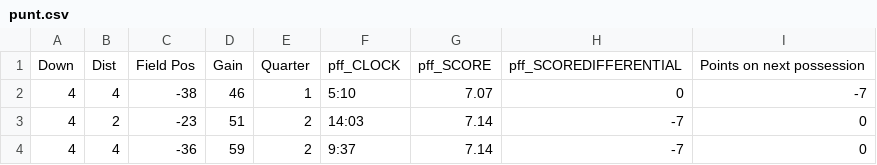
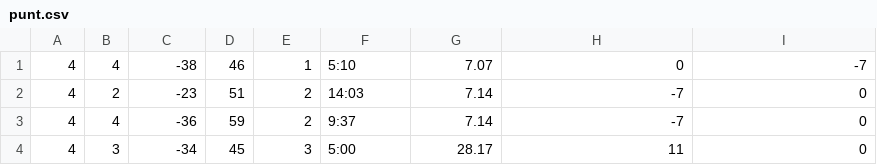
Before and after one commit to nrocco1/ML-Final-Project, a CSV file: punt.csv, drawn as a sheet; only a part is shown; the shorter side is filled out with more unchanged rows.

```diff
--- a/punt.csv
+++ b/punt.csv
@@ -1,2 +1 @@
-Down,Dist,Field Pos,Gain,Quarter,pff_CLOCK,pff_SCORE,pff_SCOREDIFFERENTIAL,Points on next possession
 4,4,-38,46,1,5:10,7.07,0,-7
```
Also changed, not shown: field_goals.csv, off_plays.csv, 2 other files.
